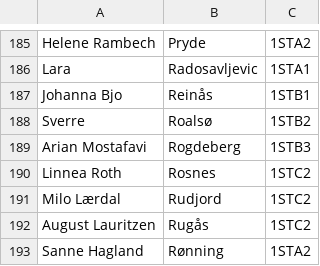
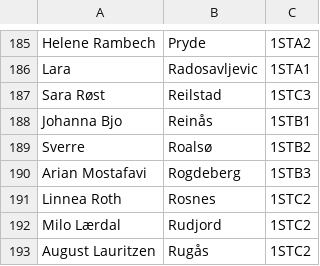
Before and after one commit to EliasGGronnestad/Advent, a CSV file: elev_pool.csv, drawn as a sheet; only a part is shown, gaps mark what is left out; the shorter side is filled out with more unchanged rows; the diff names each change by its address in the sheet, - before the commit and + after, or states it on an @@ line.

```diff
--- a/elev_pool.csv
+++ b/elev_pool.csv
+row 187: Sara Røst | Reilstad | 1STC3
```
Also changed, not shown: 7 other files.
